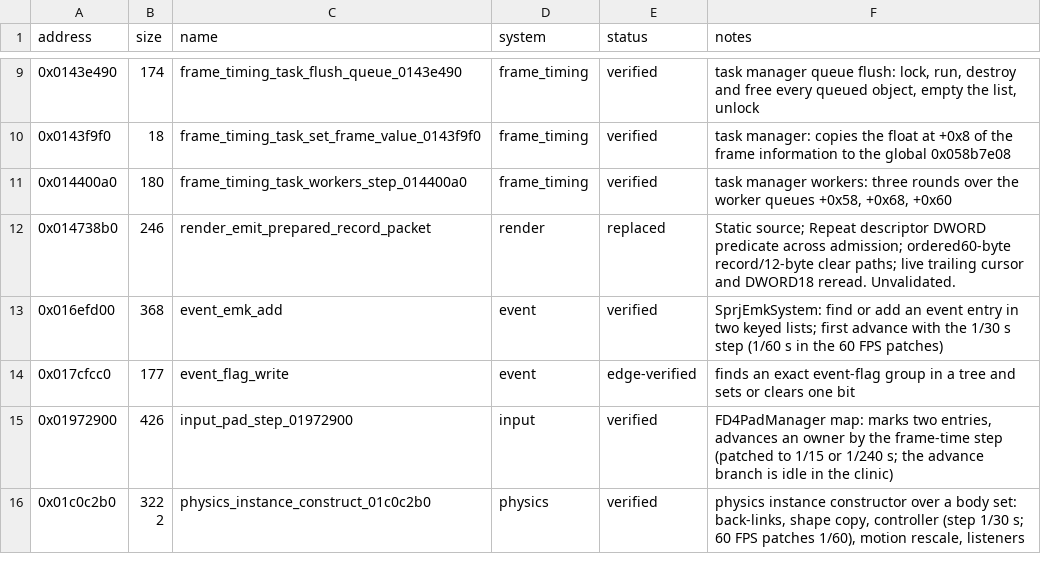
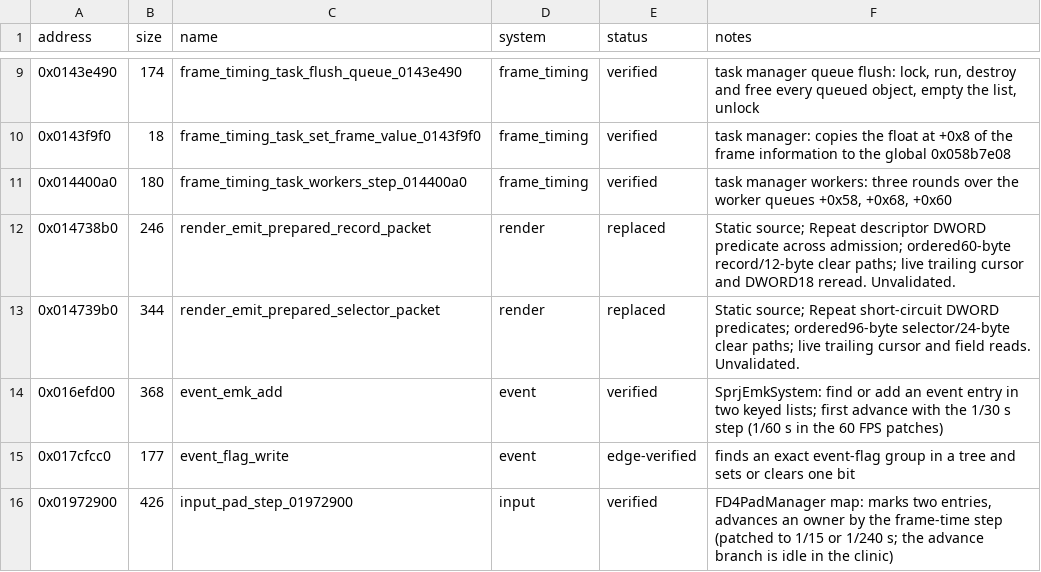
Before and after one commit to evill33t/Paleblood, a CSV file: symbols/functions.csv, drawn as a sheet; only a part is shown, gaps mark what is left out; the shorter side is filled out with more unchanged rows; the diff names each change by its address in the sheet, - before the commit and + after, or states it on an @@ line.

```diff
--- a/symbols/functions.csv
+++ b/symbols/functions.csv
+row 13: 0x014739b0 | 344 | render_emit_prepared_selector_packet | render | replaced | Static source; Repeat short-circuit DWORD predicates; ordered96-byte selector/24-byte clear paths; live trailing cursor and field reads. Unvalidated.
```
Also changed, not shown: game/hooks.csv, 3 other files.
